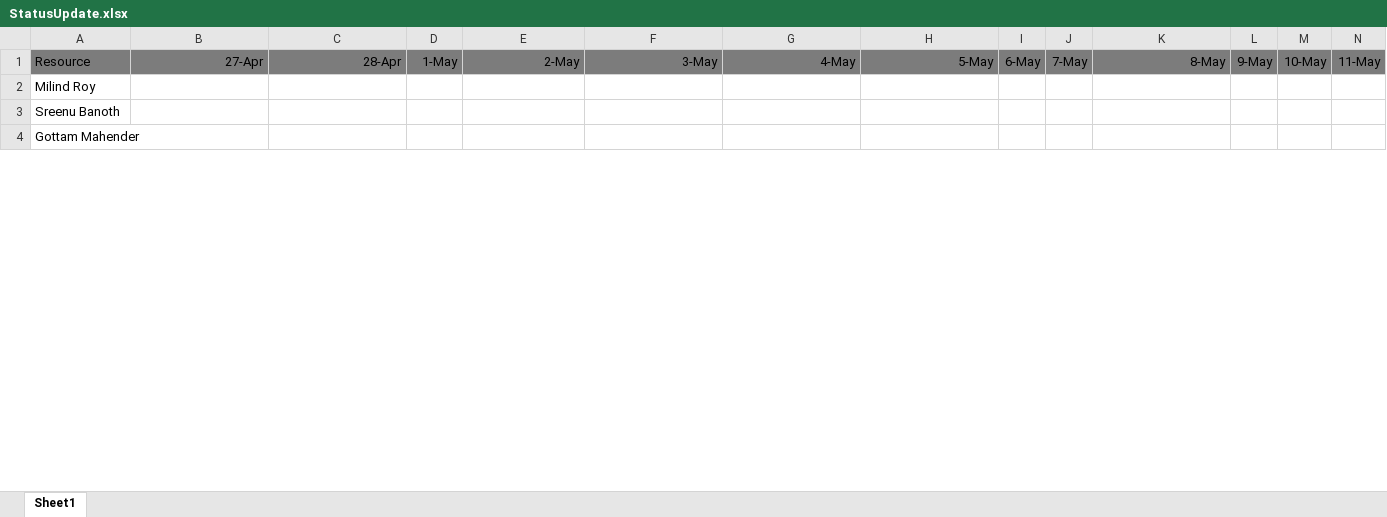
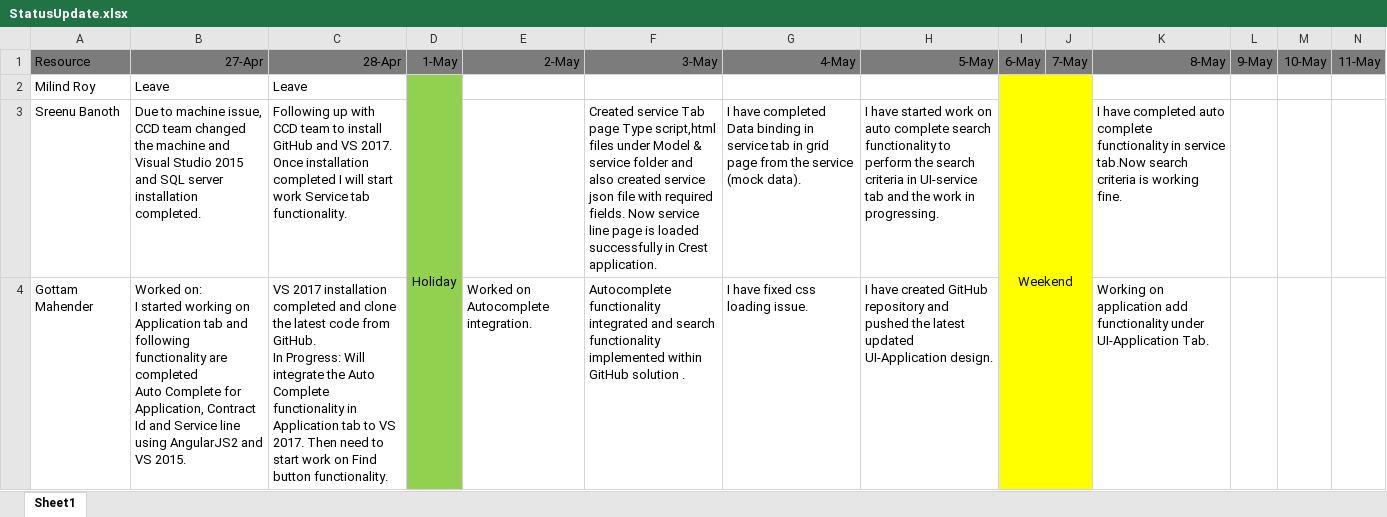
Before and after one commit to kiran11990/Me, an Excel workbook: StatusUpdate.xlsx, sheet Sheet1, drawn as a sheet; only a part is shown; values as stored, in another font and other column widths than the file's, no borders; ↵ is a line break in a cell; the diff covers the shown part only; the diff names each change by its address in the sheet, - before the commit and + after, or states it on an @@ line.

```diff
--- a/StatusUpdate.xlsx (sheet Sheet1)
+++ b/StatusUpdate.xlsx (sheet Sheet1)
-B2: (empty)
+B2: Leave
-C2: (empty)
+C2: Leave
-D2: (empty)
+D2: Holiday
-D2:D4 fill: none
+D2:D4 fill: #92D050
+D2:D9 merged
-I2: (empty)
+I2: Weekend
-I2:J4 fill: none
+I2:J4 fill: #FFFF00
+I2:J9 merged
-B3: (empty)
+B3: Due to machine issue, CCD team changed the machine and Visual Studio 2015 and SQL server installation completed.
-C3: (empty)
+C3: Following up with CCD team to install GitHub and VS 2017. Once installation completed I will start work Service tab functionality.
-F3: (empty)
+F3: Created service Tab page Type script,html files under Model & service folder and also created service json file with required fields. Now service line page is loaded successfully in Crest application.
-G3: (empty)
+G3: I have completed Data binding in service tab in grid page from the service (mock data).
-H3: (empty)
+H3: I have started work on auto complete search functionality to perform the search criteria in UI-service tab and the work in progressing.
-K3: (empty)
+K3: I have completed auto complete functionality in service tab.Now search criteria is working fine.
-B4: (empty)
+B4: Worked on: ↵ I started working on Application tab and following functionality are completed ↵ Auto Complete for Application, Contract Id and Service line using AngularJS2 and VS 2015.
-C4: (empty)
+C4: VS 2017 installation completed and clone the latest code from GitHub. ↵ In Progress: Will integrate the Auto Complete functionality in Application tab to VS 2017. Then need to start work on Find button functionality.
-E4: (empty)
+E4: Worked on Autocomplete integration.
-F4: (empty)
+F4: Autocomplete functionality integrated and search functionality implemented within GitHub solution .
-G4: (empty)
+G4: I have fixed css loading issue.
-H4: (empty)
+H4: I have created GitHub repository and pushed the latest updated UI-Application design.
-K4: (empty)
+K4: Working on application add functionality under UI-Application Tab.
```
Also changed, not shown: 28 edited cells and cell formats elsewhere in this sheet, 7 other files.
